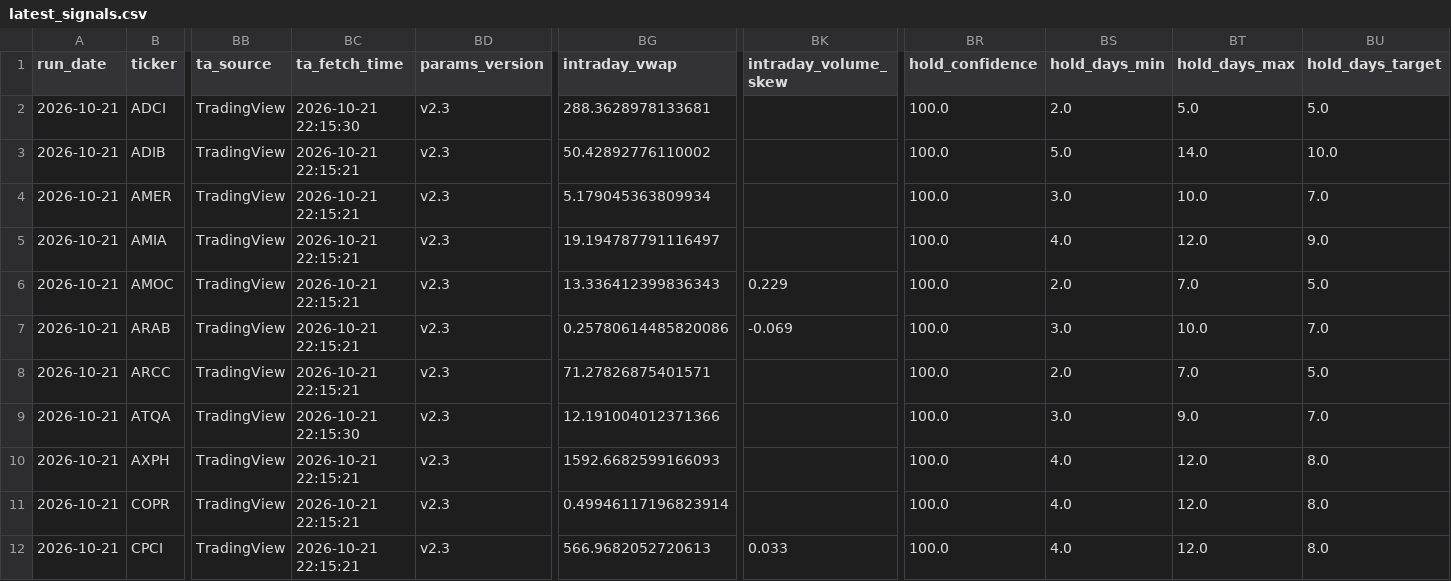
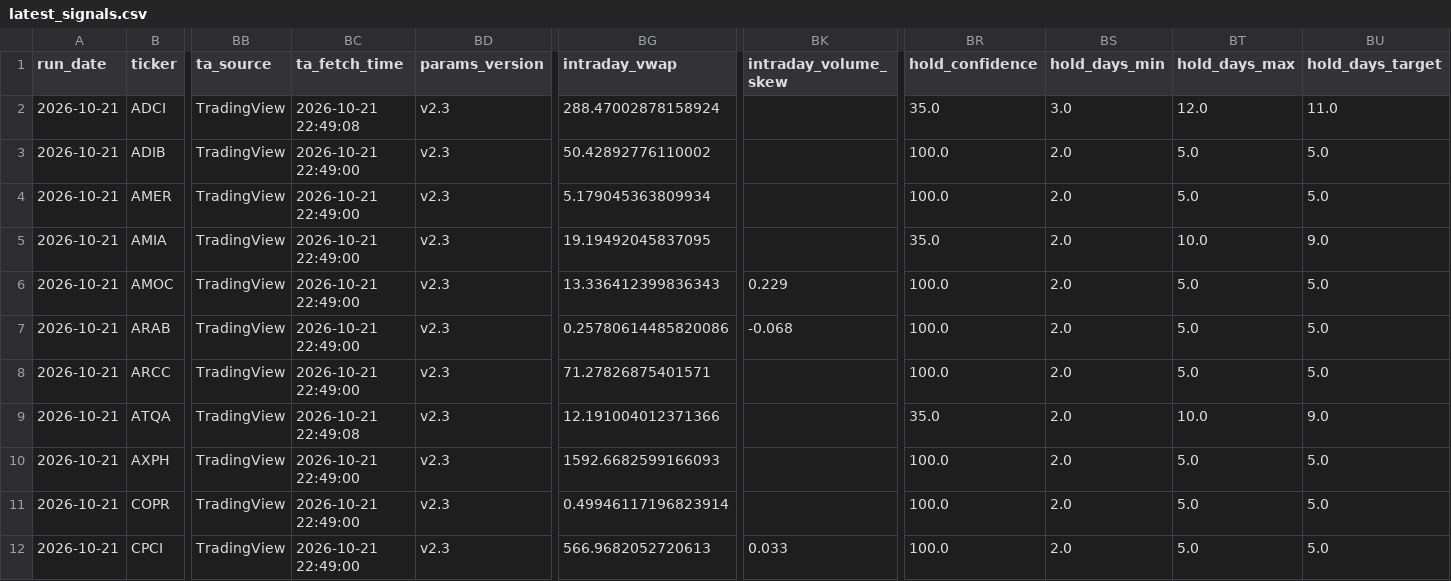
Before and after one commit to ARa2of/Egx-Signals, a CSV file: output/latest_signals.csv, drawn as a sheet; only a part is shown, gaps mark what is left out; the diff covers the shown part only; the diff names each change by its address in the sheet, - before the commit and + after, or states it on an @@ line.

```diff
--- a/output/latest_signals.csv
+++ b/output/latest_signals.csv
-BC2 (ta_fetch_time): 2026-10-21 22:15:30
+BC2 (ta_fetch_time): 2026-10-21 22:49:08
-BG2 (intraday_vwap): 288.3628978133681
+BG2 (intraday_vwap): 288.47002878158924
-BR2 (hold_confidence): 100.0
+BR2 (hold_confidence): 35.0
-BS2 (hold_days_min): 2.0
+BS2 (hold_days_min): 3.0
-BT2 (hold_days_max): 5.0
+BT2 (hold_days_max): 12.0
-BU2 (hold_days_target): 5.0
+BU2 (hold_days_target): 11.0
-BC3:BC8 (ta_fetch_time): 2026-10-21 22:15:21
+BC3:BC8 (ta_fetch_time): 2026-10-21 22:49:00
-BS3 (hold_days_min): 5.0
+BS3 (hold_days_min): 2.0
-BT3 (hold_days_max): 14.0
+BT3 (hold_days_max): 5.0
-BU3 (hold_days_target): 10.0
+BU3 (hold_days_target): 5.0
-BS4 (hold_days_min): 3.0
+BS4 (hold_days_min): 2.0
-BT4 (hold_days_max): 10.0
+BT4 (hold_days_max): 5.0
-BU4 (hold_days_target): 7.0
+BU4 (hold_days_target): 5.0
-BG5 (intraday_vwap): 19.194787791116497
+BG5 (intraday_vwap): 19.19492045837095
-BR5 (hold_confidence): 100.0
+BR5 (hold_confidence): 35.0
-BS5 (hold_days_min): 4.0
+BS5 (hold_days_min): 2.0
-BT5 (hold_days_max): 12.0
+BT5 (hold_days_max): 10.0
-BT6 (hold_days_max): 7.0
+BT6 (hold_days_max): 5.0
-BK7 (intraday_volume_skew): -0.069
+BK7 (intraday_volume_skew): -0.068
-BS7 (hold_days_min): 3.0
+BS7 (hold_days_min): 2.0
-BT7 (hold_days_max): 10.0
+BT7 (hold_days_max): 5.0
-BU7 (hold_days_target): 7.0
+BU7 (hold_days_target): 5.0
-BT8 (hold_days_max): 7.0
+BT8 (hold_days_max): 5.0
-BC9 (ta_fetch_time): 2026-10-21 22:15:30
+BC9 (ta_fetch_time): 2026-10-21 22:49:08
-BR9 (hold_confidence): 100.0
+BR9 (hold_confidence): 35.0
-BS9 (hold_days_min): 3.0
+BS9 (hold_days_min): 2.0
-BT9 (hold_days_max): 9.0
+BT9 (hold_days_max): 10.0
-BU9 (hold_days_target): 7.0
+BU9 (hold_days_target): 9.0
-BC10:BC12 (ta_fetch_time): 2026-10-21 22:15:21
+BC10:BC12 (ta_fetch_time): 2026-10-21 22:49:00
-BS10:BS12 (hold_days_min): 4.0
+BS10:BS12 (hold_days_min): 2.0
-BT10:BT12 (hold_days_max): 12.0
+BT10:BT12 (hold_days_max): 5.0
-BU10:BU12 (hold_days_target): 8.0
+BU10:BU12 (hold_days_target): 5.0
```
Also changed, not shown: 146 edited cells elsewhere in this file, 4 other files.
